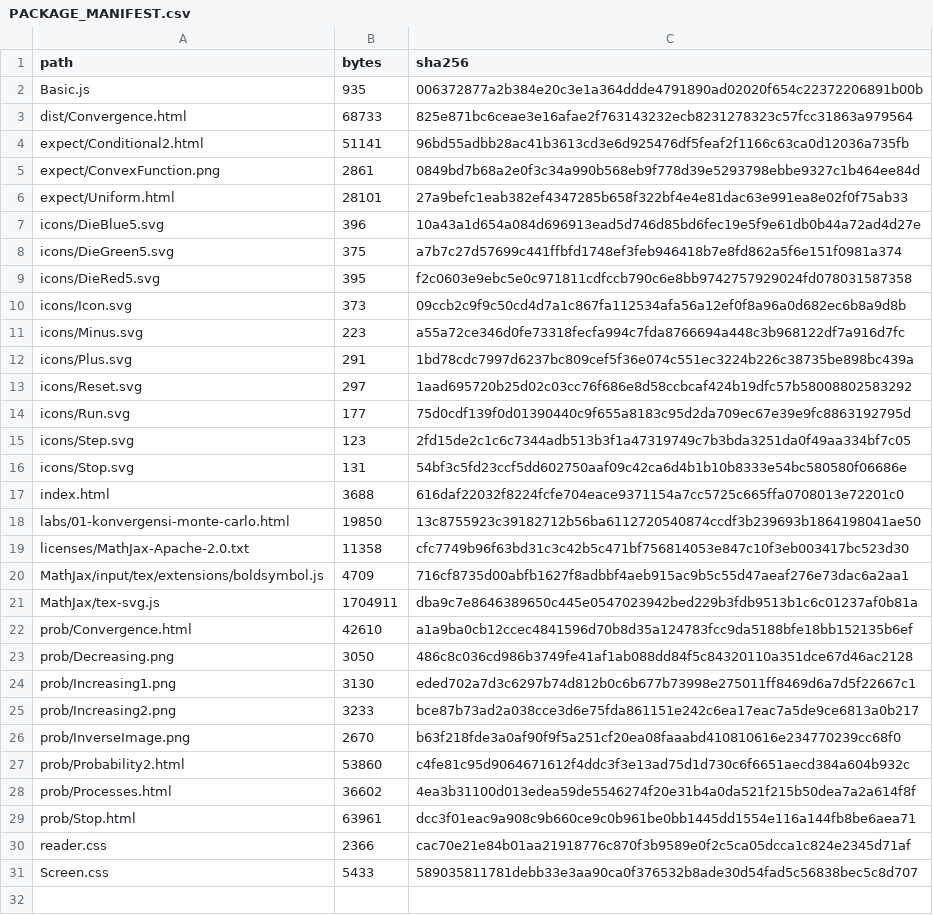
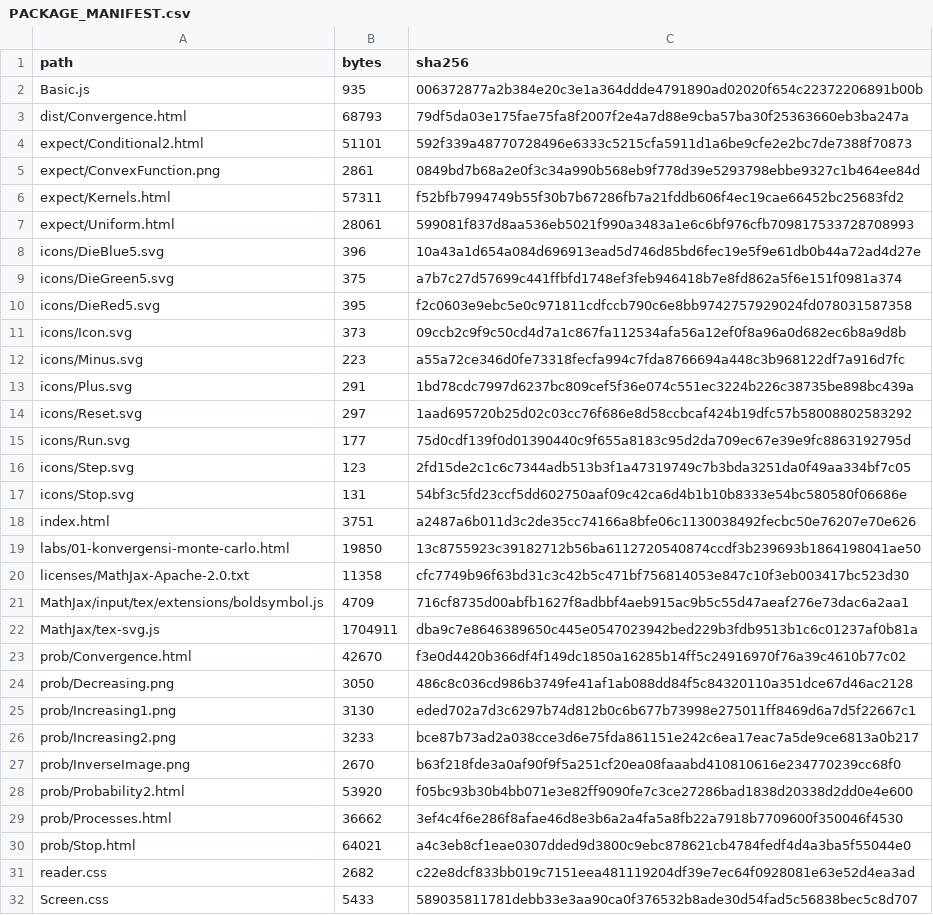
Before and after one commit to KokunoYumeto/measure-theoretic-probability-stochastic-processes-id, a CSV file: build/site/PACKAGE_MANIFEST.csv, drawn as a sheet.

```diff
--- a/build/site/PACKAGE_MANIFEST.csv
+++ b/build/site/PACKAGE_MANIFEST.csv
@@ -2,6 +2,7 @@ path,bytes,sha256
 Basic.js,935,006372877a2b384e20c3e1a364ddde4791890ad02020f654c22372206891b00b
-dist/Convergence.html,68733,825e871bc6ceae3e16afae2f763143232ecb8231278323c57fcc31863a979564
-expect/Conditional2.html,51141,96bd55adbb28ac41b3613cd3e6d925476df5feaf2f1166c63ca0d12036a735fb
+dist/Convergence.html,68793,79df5da03e175fae75fa8f2007f2e4a7d88e9cba57ba30f25363660eb3ba247a
+expect/Conditional2.html,51101,592f339a48770728496e6333c5215cfa5911d1a6be9cfe2e2bc7de7388f70873
 expect/ConvexFunction.png,2861,0849bd7b68a2e0f3c34a990b568eb9f778d39e5293798ebbe9327c1b464ee84d
-expect/Uniform.html,28101,27a9befc1eab382ef4347285b658f322bf4e4e81dac63e991ea8e02f0f75ab33
+expect/Kernels.html,57311,f52bfb7994749b55f30b7b67286fb7a21fddb606f4ec19cae66452bc25683fd2
+expect/Uniform.html,28061,599081f837d8aa536eb5021f990a3483a1e6c6bf976cfb709817533728708993
 icons/DieBlue5.svg,396,10a43a1d654a084d696913ead5d746d85bd6fec19e5f9e61db0b44a72ad4d27e
@@ -16,3 +17,3 @@ icons/Step.svg,123,2fd15de2c1c6c7344adb513b3f1a47319749c7b3bda3251da0f49aa334bf7
 icons/Stop.svg,131,54bf3c5fd23ccf5dd602750aaf09c42ca6d4b1b10b8333e54bc580580f06686e
-index.html,3688,616daf22032f8224fcfe704eace9371154a7cc5725c665ffa0708013e72201c0
+index.html,3751,a2487a6b011d3c2de35cc74166a8bfe06c1130038492fecbc50e76207e70e626
 labs/01-konvergensi-monte-carlo.html,19850,13c8755923c39182712b56ba6112720540874ccdf3b239693b1864198041ae50
@@ -21,3 +22,3 @@ MathJax/input/tex/extensions/boldsymbol.js,4709,716cf8735d00abfb1627f8adbbf4aeb9
 MathJax/tex-svg.js,1704911,dba9c7e8646389650c445e0547023942bed229b3fdb9513b1c6c01237af0b81a
-prob/Convergence.html,42610,a1a9ba0cb12ccec4841596d70b8d35a124783fcc9da5188bfe18bb152135b6ef
+prob/Convergence.html,42670,f3e0d4420b366df4f149dc1850a16285b14ff5c24916970f76a39c4610b77c02
 prob/Decreasing.png,3050,486c8c036cd986b3749fe41af1ab088dd84f5c84320110a351dce67d46ac2128
@@ -26,6 +27,6 @@ prob/Increasing2.png,3233,bce87b73ad2a038cce3d6e75fda861151e242c6ea17eac7a5de9ce
 prob/InverseImage.png,2670,b63f218fde3a0af90f9f5a251cf20ea08faaabd410810616e234770239cc68f0
-prob/Probability2.html,53860,c4fe81c95d9064671612f4ddc3f3e13ad75d1d730c6f6651aecd384a604b932c
-prob/Processes.html,36602,4ea3b31100d013edea59de5546274f20e31b4a0da521f215b50dea7a2a614f8f
-prob/Stop.html,63961,dcc3f01eac9a908c9b660ce9c0b961be0bb1445dd1554e116a144fb8be6aea71
-reader.css,2366,cac70e21e84b01aa21918776c870f3b9589e0f2c5ca05dcca1c824e2345d71af
+prob/Probability2.html,53920,f05bc93b30b4bb071e3e82ff9090fe7c3ce27286bad1838d20338d2dd0e4e600
+prob/Processes.html,36662,3ef4c4f6e286f8afae46d8e3b6a2a4fa5a8fb22a7918b7709600f350046f4530
+prob/Stop.html,64021,a4c3eb8cf1eae0307dded9d3800c9ebc878621cb4784fedf4d4a3ba5f55044e0
+reader.css,2682,c22e8dcf833bb019c7151eea481119204df39e7ec64f0928081e63e52d4ea3ad
 Screen.css,5433,589035811781debb33e3aa90ca0f376532b8ade30d54fad5c56838bec5c8d707
```
Also changed, not shown: 00_control/TERMINOLOGY.csv, backend/artifacts.csv, 34 other files.
